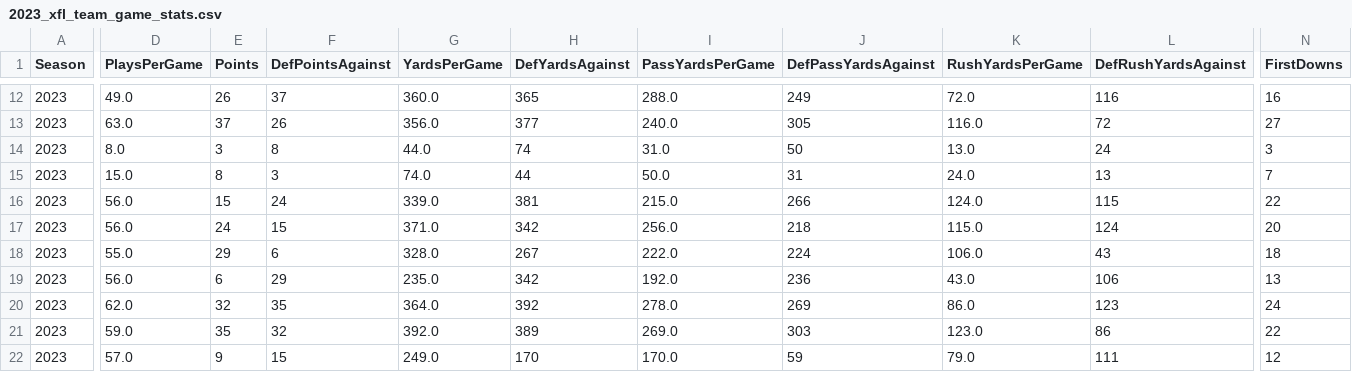
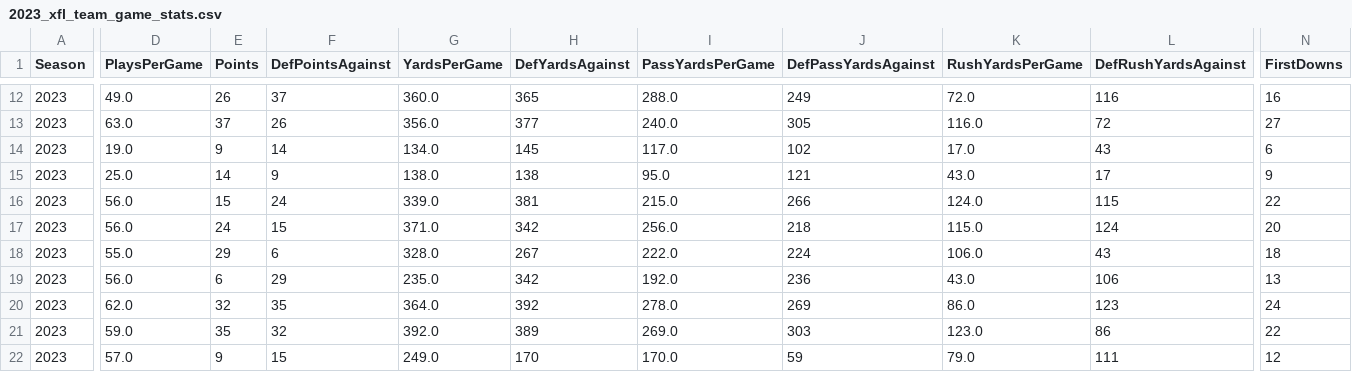
Before and after one commit to armstjc/xfl-2023-data-repository, a CSV file: game_stats/team/csv/2023_xfl_team_game_stats.csv, drawn as a sheet; only a part is shown, gaps mark what is left out; the diff covers the shown part only; the diff names each change by its address in the sheet, - before the commit and + after, or states it on an @@ line.

```diff
--- a/game_stats/team/csv/2023_xfl_team_game_stats.csv
+++ b/game_stats/team/csv/2023_xfl_team_game_stats.csv
-D14 (PlaysPerGame): 8.0
+D14 (PlaysPerGame): 19.0
-E14 (Points): 3
+E14 (Points): 9
-F14 (DefPointsAgainst): 8
+F14 (DefPointsAgainst): 14
-G14 (YardsPerGame): 44.0
+G14 (YardsPerGame): 134.0
-H14 (DefYardsAgainst): 74
+H14 (DefYardsAgainst): 145
-I14 (PassYardsPerGame): 31.0
+I14 (PassYardsPerGame): 117.0
-J14 (DefPassYardsAgainst): 50
+J14 (DefPassYardsAgainst): 102
-K14 (RushYardsPerGame): 13.0
+K14 (RushYardsPerGame): 17.0
-L14 (DefRushYardsAgainst): 24
+L14 (DefRushYardsAgainst): 43
-N14 (FirstDowns): 3
+N14 (FirstDowns): 6
-D15 (PlaysPerGame): 15.0
+D15 (PlaysPerGame): 25.0
-E15 (Points): 8
+E15 (Points): 14
-F15 (DefPointsAgainst): 3
+F15 (DefPointsAgainst): 9
-G15 (YardsPerGame): 74.0
+G15 (YardsPerGame): 138.0
-H15 (DefYardsAgainst): 44
+H15 (DefYardsAgainst): 138
-I15 (PassYardsPerGame): 50.0
+I15 (PassYardsPerGame): 95.0
-J15 (DefPassYardsAgainst): 31
+J15 (DefPassYardsAgainst): 121
-K15 (RushYardsPerGame): 24.0
+K15 (RushYardsPerGame): 43.0
-L15 (DefRushYardsAgainst): 13
+L15 (DefRushYardsAgainst): 17
-N15 (FirstDowns): 7
+N15 (FirstDowns): 9
```
Also changed, not shown: 115 edited cells elsewhere in this file, game_stats/player/raw/csv/FOOTBALL_XFL_2023_4_16_SEA@STL.csv, game_stats/team/raw/csv/FOOTBALL_XFL_2023_4_16_SEA@STL.csv, 23 other files.
